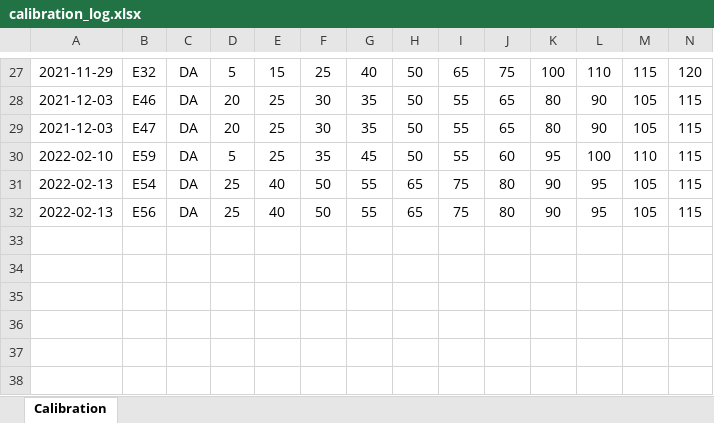
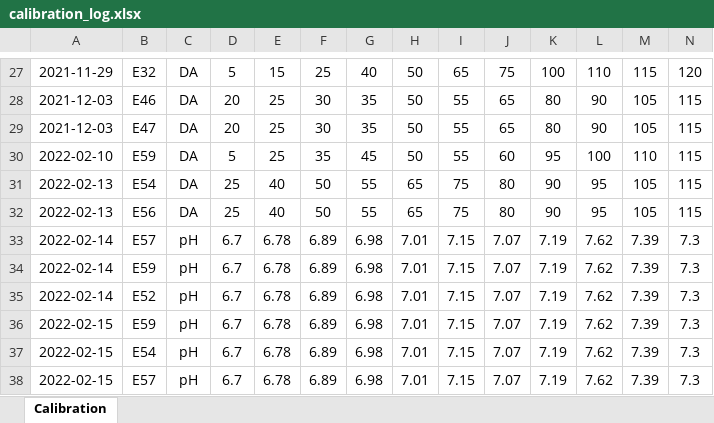
Before and after one commit to Hung-Yun/LFSCV, an Excel workbook: Log/calibration_log.xlsx, sheet Calibration, drawn as a sheet; only a part is shown, gaps mark what is left out; values as stored, in another font and other column widths than the file's, no borders; rows hold the shown columns only; the diff names each change by its address in the sheet, - before the commit and + after, or states it on an @@ line.

```diff
--- a/Log/calibration_log.xlsx (sheet Calibration)
+++ b/Log/calibration_log.xlsx (sheet Calibration)
+row 33: 2022-02-14 | E57 | pH | 6.7 | 6.78 | 6.89 | 6.98 | 7.01 | 7.15 | 7.07 | 7.19 | 7.62 | 7.39 | 7.3
+row 34: 2022-02-14 | E59 | pH | 6.7 | 6.78 | 6.89 | 6.98 | 7.01 | 7.15 | 7.07 | 7.19 | 7.62 | 7.39 | 7.3
+row 35: 2022-02-14 | E52 | pH | 6.7 | 6.78 | 6.89 | 6.98 | 7.01 | 7.15 | 7.07 | 7.19 | 7.62 | 7.39 | 7.3
+row 36: 2022-02-15 | E59 | pH | 6.7 | 6.78 | 6.89 | 6.98 | 7.01 | 7.15 | 7.07 | 7.19 | 7.62 | 7.39 | 7.3
+row 37: 2022-02-15 | E54 | pH | 6.7 | 6.78 | 6.89 | 6.98 | 7.01 | 7.15 | 7.07 | 7.19 | 7.62 | 7.39 | 7.3
+row 38: 2022-02-15 | E57 | pH | 6.7 | 6.78 | 6.89 | 6.98 | 7.01 | 7.15 | 7.07 | 7.19 | 7.62 | 7.39 | 7.3
```
Also changed, not shown: 2 other files.
